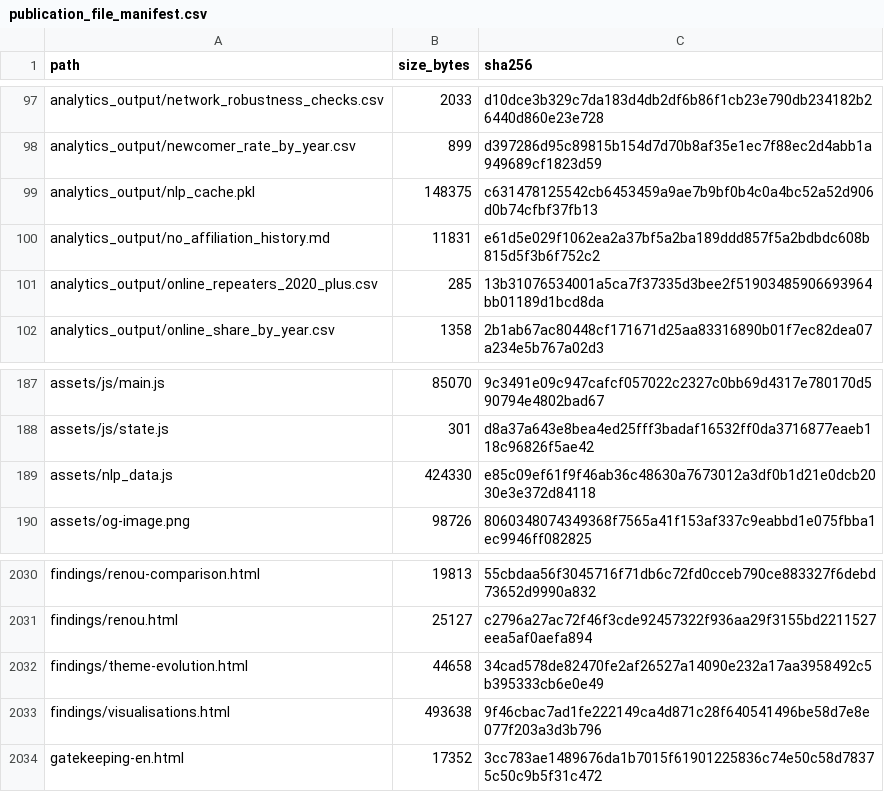
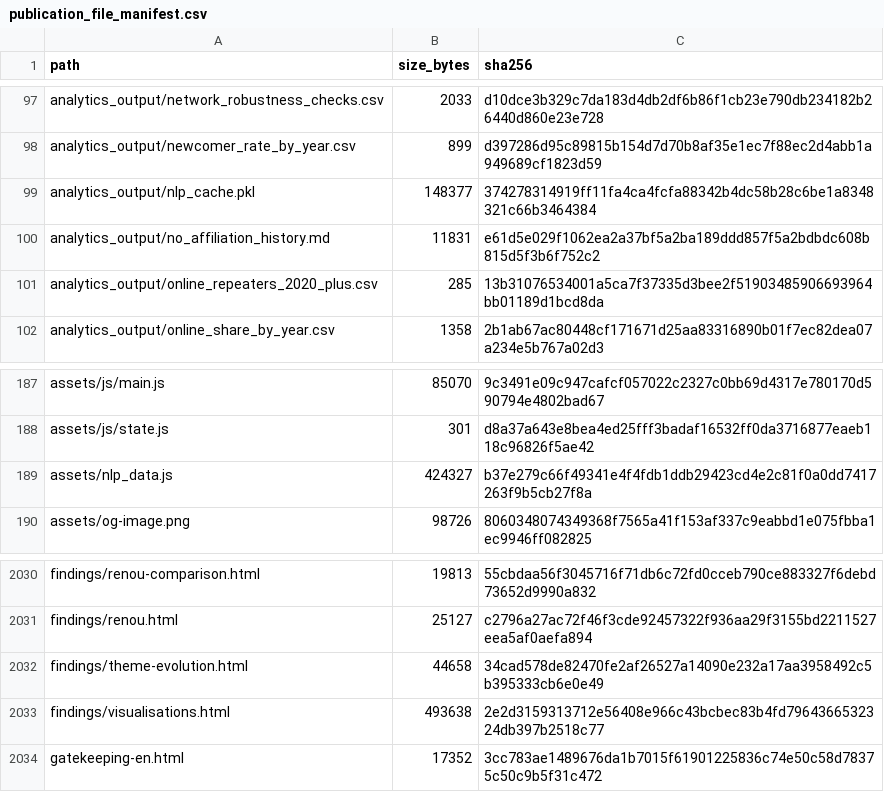
Before and after one commit to gasyoun/IndologyScholars, a CSV file: analytics_output/publication_file_manifest.csv, drawn as a sheet; only a part is shown, gaps mark what is left out.

```diff
--- a/analytics_output/publication_file_manifest.csv
+++ b/analytics_output/publication_file_manifest.csv
@@ -98,3 +98,3 @@ analytics_output/network_robustness_checks.csv,2033,d10dce3b329c7da183d4db2df6b8
 analytics_output/newcomer_rate_by_year.csv,899,d397286d95c89815b154d7d70b8af35e1ec7f88ec2d4abb1a949689cf1823d59
-analytics_output/nlp_cache.pkl,148375,c631478125542cb6453459a9ae7b9bf0b4c0a4bc52a52d906d0b74cfbf37fb13
+analytics_output/nlp_cache.pkl,148377,374278314919ff11fa4ca4fcfa88342b4dc58b28c6be1a8348321c66b3464384
 analytics_output/no_affiliation_history.md,11831,e61d5e029f1062ea2a37bf5a2ba189ddd857f5a2bdbdc608b815d5f3b6f752c2
@@ -188,3 +188,3 @@ assets/js/main.js,85070,9c3491e09c947cafcf057022c2327c0bb69d4317e780170d590794e4
 assets/js/state.js,301,d8a37a643e8bea4ed25fff3badaf16532ff0da3716877eaeb118c96826f5ae42
-assets/nlp_data.js,424330,e85c09ef61f9f46ab36c48630a7673012a3df0b1d21e0dcb2030e3e372d84118
+assets/nlp_data.js,424327,b37e279c66f49341e4f4fdb1ddb29423cd4e2c81f0a0dd7417263f9b5cb27f8a
 assets/og-image.png,98726,8060348074349368f7565a41f153af337c9eabbd1e075fbba1ec9946ff082825
@@ -2032,3 +2032,3 @@ findings/renou.html,25127,c2796a27ac72f46f3cde92457322f936aa29f3155bd2211527eea5
 findings/theme-evolution.html,44658,34cad578de82470fe2af26527a14090e232a17aa3958492c5b395333cb6e0e49
-findings/visualisations.html,493638,9f46cbac7ad1fe222149ca4d871c28f640541496be58d7e8e077f203a3d3b796
+findings/visualisations.html,493638,2e2d3159313712e56408e966c43bcbec83b4fd7964366532324db397b2518c77
 gatekeeping-en.html,17352,3cc783ae1489676da1b7015f61901225836c74e50c58d78375c50c9b5f31c472
```
Also changed, not shown: 5 other files.
